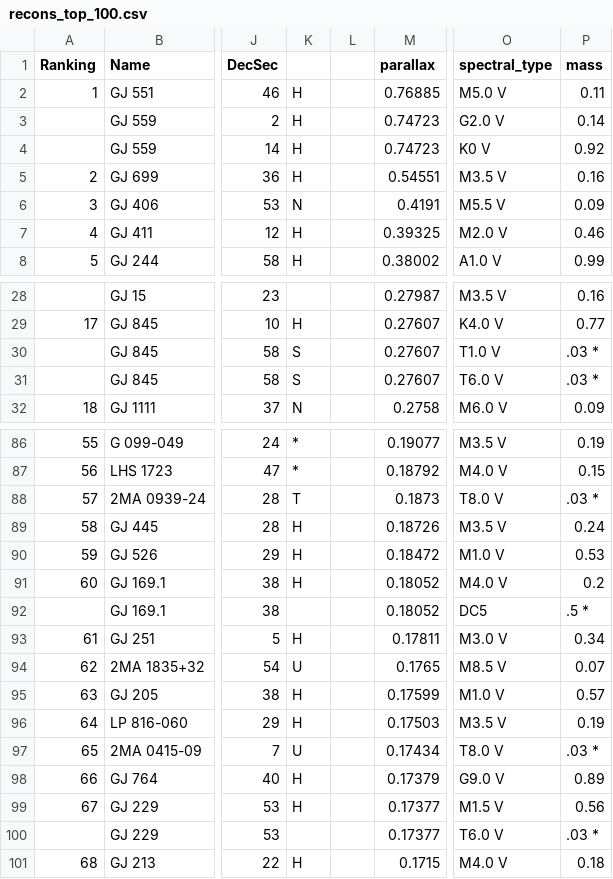
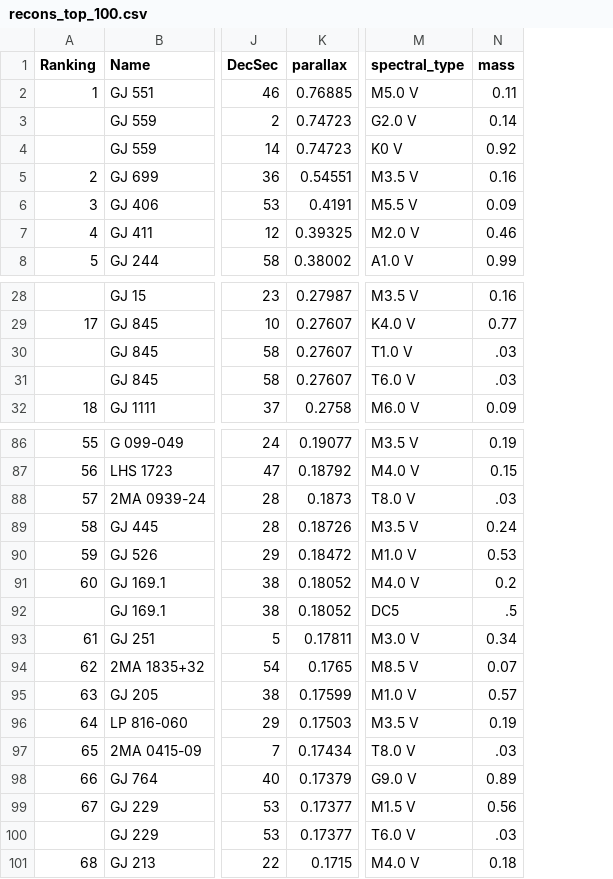
Before and after one commit to jasonwer/starfleet, a CSV file: data/recons_top_100.csv, drawn as a sheet; only a part is shown, gaps mark what is left out; removed rows and columns are numbered as before the commit, all else as after; the diff covers the shown part only; the diff names each change by its address in the sheet, - before the commit and + after, or states it on an @@ line.

Commit message:
table creation and csv upload scripts

```diff
--- a/data/recons_top_100.csv
+++ b/data/recons_top_100.csv
-column K, rows 2-8: H | H | H | H | N | H | H; rows 29-32: H | S | S | N; rows 86-101: * | * | T | H | H | H |  | H | U | H | H | U | H | H |  | H
-column L, empty
-N30:N31 (mass): .03 *
+N30:N31 (mass): .03
-N88 (mass): .03 *
+N88 (mass): .03
-N92 (mass): .5 *
+N92 (mass): .5
-N97 (mass): .03 *
+N97 (mass): .03
-N100 (mass): .03 *
+N100 (mass): .03
```
Also changed, not shown: 10 edited cells elsewhere in this file, 2 other files.
